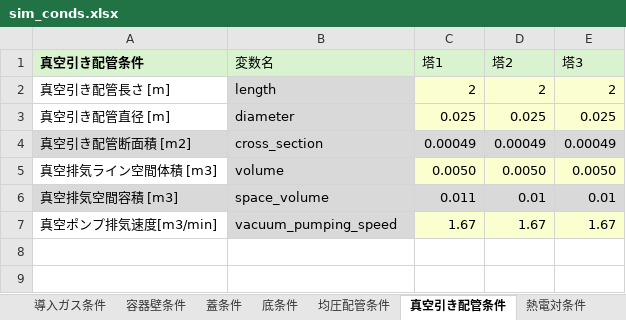
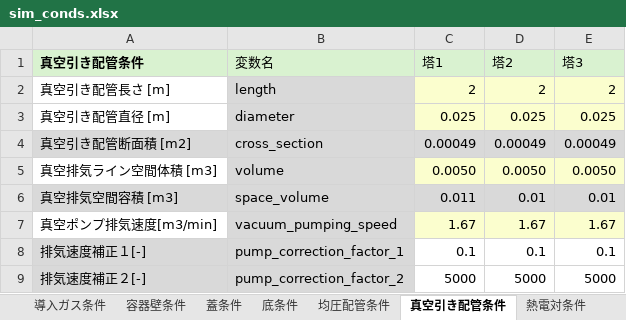
Before and after one commit to zenmainosamurai/PSA, an Excel workbook: conditions/5_08_mod_logging2/sim_conds.xlsx, sheet 真空引き配管条件, drawn as a sheet; values as stored, in another font and other column widths than the file's, no borders; the diff names each change by its address in the sheet, - before the commit and + after, or states it on an @@ line.

Commit message:
feat: 真空ポンプ排気速度の係数をsim_conds.xlsxから変更可能に

```diff
--- a/conditions/5_08_mod_logging2/sim_conds.xlsx (sheet 真空引き配管条件)
+++ b/conditions/5_08_mod_logging2/sim_conds.xlsx (sheet 真空引き配管条件)
+row 8: 排気速度補正１[-] | pump_correction_factor_1 | 0.1 | 0.1 | 0.1
+row 9: 排気速度補正２[-] | pump_correction_factor_2 | 5000 | 5000 | 5000
```
Also changed, not shown: 2 other files.
